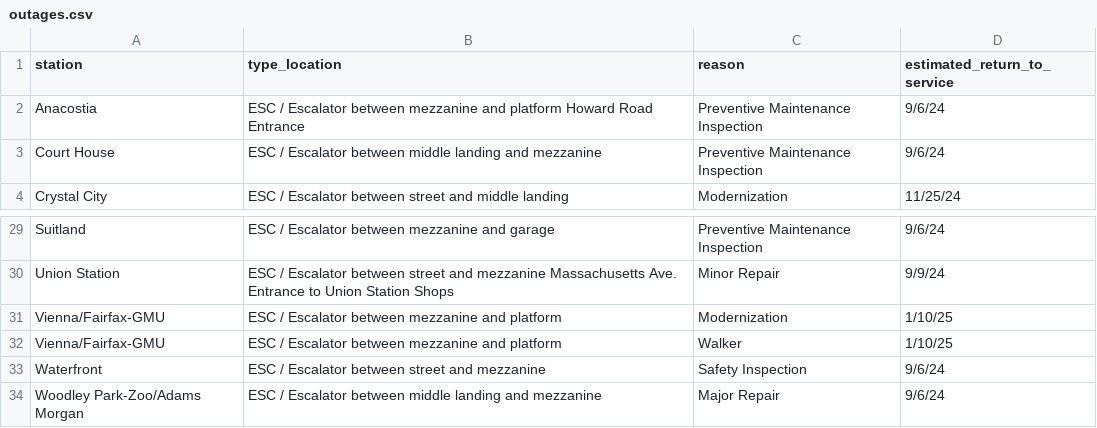
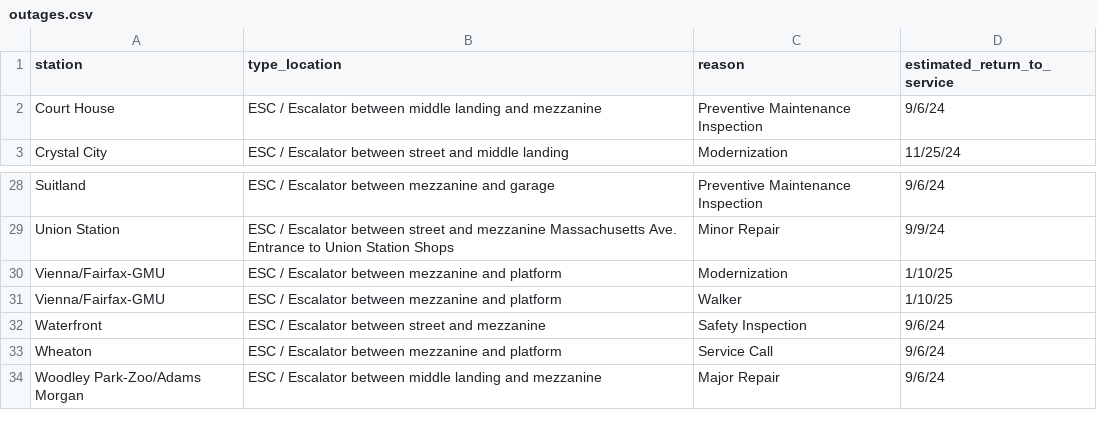
Before and after one commit to erxclau/wmata-elevators-escalators, a CSV file: outages.csv, drawn as a sheet; only a part is shown, gaps mark what is left out.

```diff
--- a/outages.csv
+++ b/outages.csv
@@ -1,3 +1,2 @@
 station,type_location,reason,estimated_return_to_service
-Anacostia,ESC / Escalator between mezzanine and platform Howard Road Entrance,Preventive Maintenance Inspection,9/6/24
 Court House,ESC / Escalator between middle landing and mezzanine,Preventive Maintenance Inspection,9/6/24
@@ -33,2 +32,3 @@ Vienna/Fairfax-GMU,ESC / Escalator between mezzanine and platform,Walker,1/10/25
 Waterfront,ESC / Escalator between street and mezzanine,Safety Inspection,9/6/24
+Wheaton,ESC / Escalator between mezzanine and platform,Service Call,9/6/24
 Woodley Park-Zoo/Adams Morgan,ESC / Escalator between middle landing and mezzanine,Major Repair,9/6/24
```
